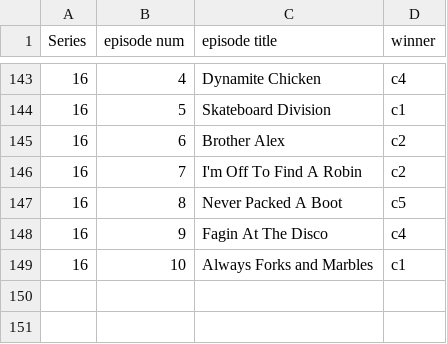
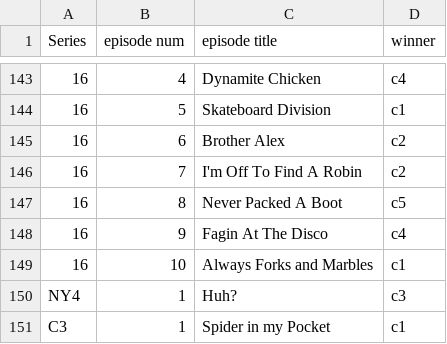
Before and after one commit to mikewallis/taskmaster_data, a CSV file: episodes.csv, drawn as a sheet; only a part is shown, gaps mark what is left out; the diff names each change by its address in the sheet, - before the commit and + after, or states it on an @@ line.

Commit message:
Update episodes.csv

```diff
--- a/episodes.csv
+++ b/episodes.csv
+row 150: NY4 | 1 | Huh? | c3
+row 151: C3 | 1 | Spider in my Pocket | c1
```
